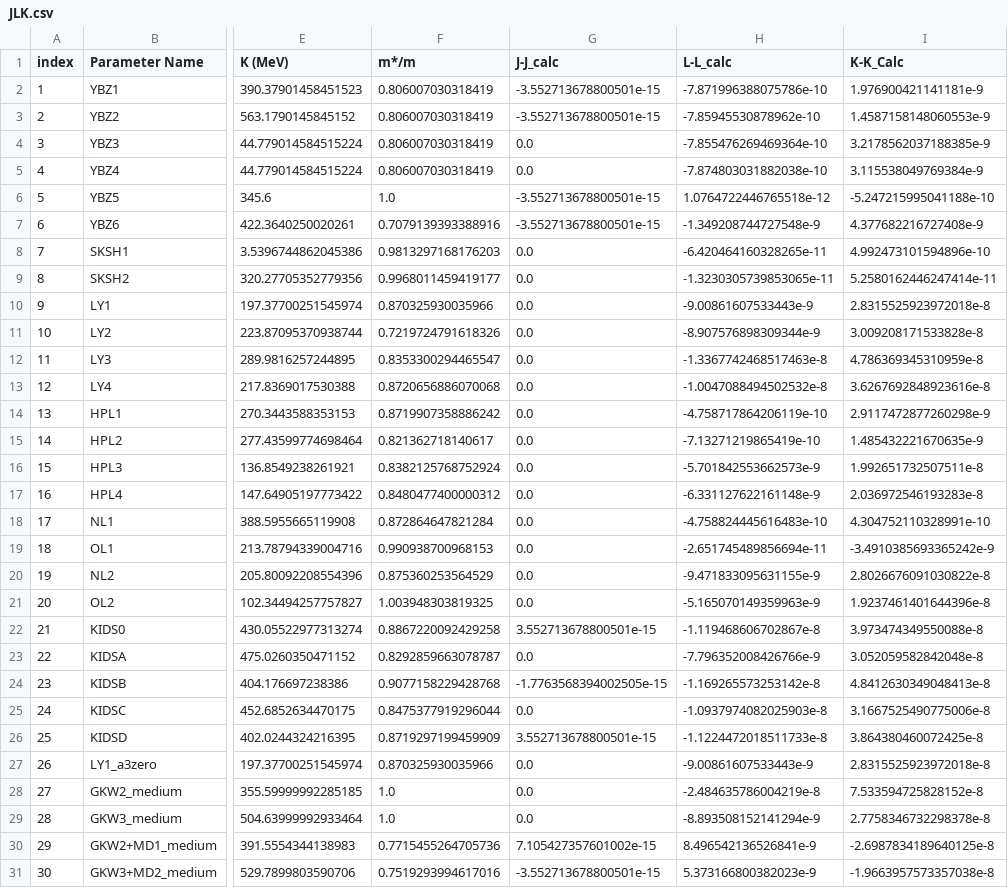
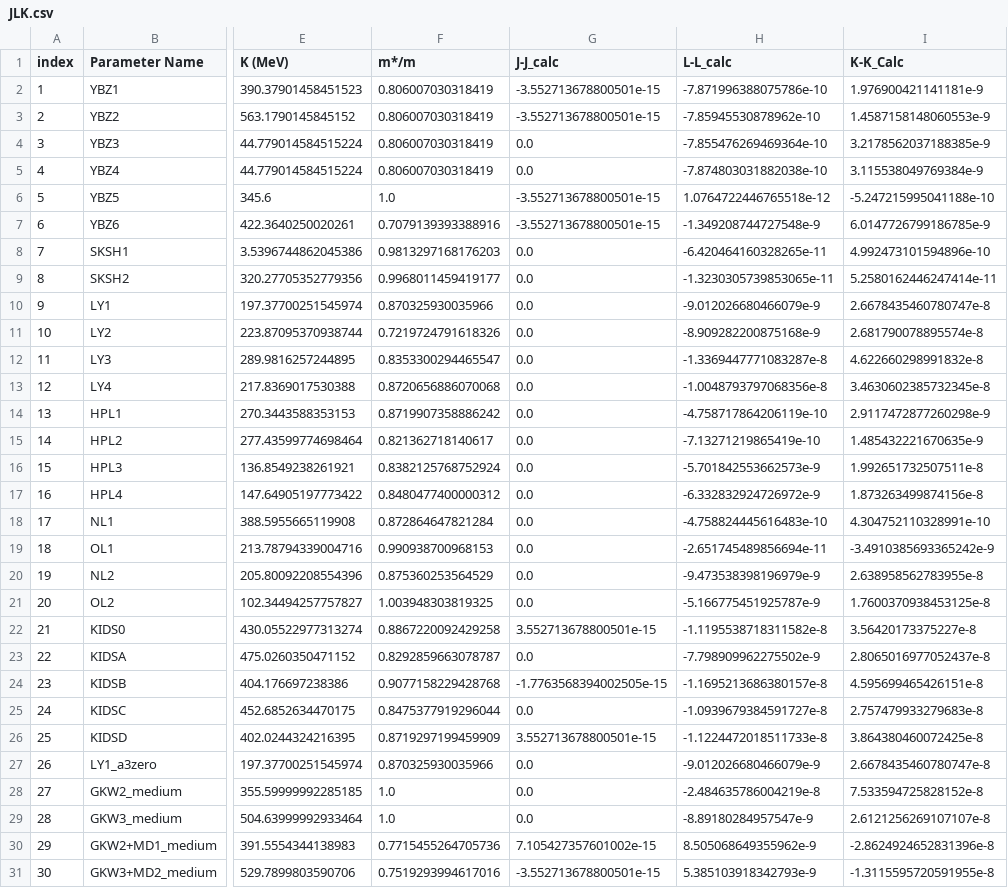
Before and after one commit to ajinno1124/Guleria2012, a CSV file: JLK.csv, drawn as a sheet; only a part is shown, gaps mark what is left out; the diff covers the shown part only; the diff names each change by its address in the sheet, - before the commit and + after, or states it on an @@ line.

```diff
--- a/JLK.csv
+++ b/JLK.csv
-I7 (K-K_Calc): 4.377682216727408e-9
+I7 (K-K_Calc): 6.0147726799186785e-9
-H10 (L-L_calc): -9.00861607533443e-9
+H10 (L-L_calc): -9.012026680466079e-9
-I10 (K-K_Calc): 2.8315525923972018e-8
+I10 (K-K_Calc): 2.6678435460780747e-8
-H11 (L-L_calc): -8.907576898309344e-9
+H11 (L-L_calc): -8.909282200875168e-9
-I11 (K-K_Calc): 3.009208171533828e-8
+I11 (K-K_Calc): 2.681790078895574e-8
-H12 (L-L_calc): -1.3367742468517463e-8
+H12 (L-L_calc): -1.3369447771083287e-8
-I12 (K-K_Calc): 4.786369345310959e-8
+I12 (K-K_Calc): 4.622660298991832e-8
-H13 (L-L_calc): -1.0047088494502532e-8
+H13 (L-L_calc): -1.0048793797068356e-8
-I13 (K-K_Calc): 3.6267692848923616e-8
+I13 (K-K_Calc): 3.4630602385732345e-8
-H17 (L-L_calc): -6.331127622161148e-9
+H17 (L-L_calc): -6.332832924726972e-9
-I17 (K-K_Calc): 2.036972546193283e-8
+I17 (K-K_Calc): 1.873263499874156e-8
-H20 (L-L_calc): -9.471833095631155e-9
+H20 (L-L_calc): -9.473538398196979e-9
-I20 (K-K_Calc): 2.8026676091030822e-8
+I20 (K-K_Calc): 2.638958562783955e-8
-H21 (L-L_calc): -5.165070149359963e-9
+H21 (L-L_calc): -5.166775451925787e-9
-I21 (K-K_Calc): 1.9237461401644396e-8
+I21 (K-K_Calc): 1.7600370938453125e-8
-H22 (L-L_calc): -1.119468606702867e-8
+H22 (L-L_calc): -1.1195538718311582e-8
-I22 (K-K_Calc): 3.973474349550088e-8
+I22 (K-K_Calc): 3.56420173375227e-8
-H23 (L-L_calc): -7.796352008426766e-9
+H23 (L-L_calc): -7.798909962275502e-9
-I23 (K-K_Calc): 3.052059582842048e-8
+I23 (K-K_Calc): 2.8065016977052437e-8
-H24 (L-L_calc): -1.169265573253142e-8
+H24 (L-L_calc): -1.1695213686380157e-8
-I24 (K-K_Calc): 4.8412630349048413e-8
+I24 (K-K_Calc): 4.595699465426151e-8
-H25 (L-L_calc): -1.0937974082025903e-8
+H25 (L-L_calc): -1.0939679384591727e-8
-I25 (K-K_Calc): 3.1667525490775006e-8
+I25 (K-K_Calc): 2.757479933279683e-8
-H27 (L-L_calc): -9.00861607533443e-9
+H27 (L-L_calc): -9.012026680466079e-9
-I27 (K-K_Calc): 2.8315525923972018e-8
+I27 (K-K_Calc): 2.6678435460780747e-8
-H29 (L-L_calc): -8.893508152141294e-9
+H29 (L-L_calc): -8.89180284957547e-9
-I29 (K-K_Calc): 2.7758346732298378e-8
+I29 (K-K_Calc): 2.6121256269107107e-8
-H30 (L-L_calc): 8.496542136526841e-9
+H30 (L-L_calc): 8.505068649355962e-9
-I30 (K-K_Calc): -2.6987834189640125e-8
+I30 (K-K_Calc): -2.8624924652831396e-8
-H31 (L-L_calc): 5.373166800382023e-9
+H31 (L-L_calc): 5.385103918342793e-9
-I31 (K-K_Calc): -1.9663957573357038e-8
+I31 (K-K_Calc): -1.3115595720591955e-8
```
Also changed, not shown: 29 edited cells elsewhere in this file, 2 other files.
